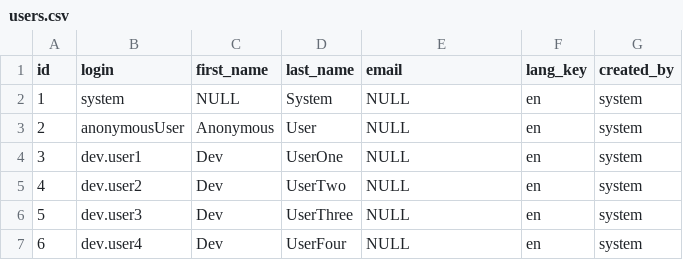
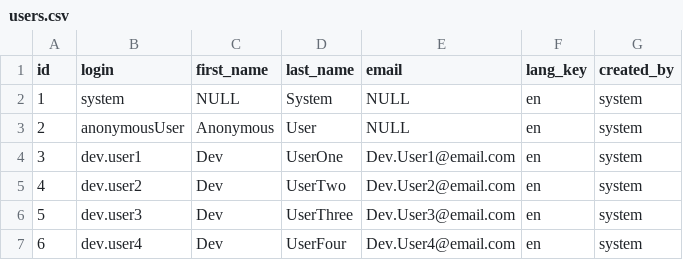
Before and after one commit to michaelmernin/skills_dev_environment, a CSV file: ent-talent-mgmt/src/main/resources/config/liquibase/users.csv, drawn as a sheet.

Commit message:
Update test users to more closely represent DNs and attributes used in prod

```diff
--- a/ent-talent-mgmt/src/main/resources/config/liquibase/users.csv
+++ b/ent-talent-mgmt/src/main/resources/config/liquibase/users.csv
@@ -3,5 +3,5 @@ id;login;first_name;last_name;email;lang_key;created_by
 2;anonymousUser;Anonymous;User;NULL;en;system
-3;dev.user1;Dev;UserOne;NULL;en;system
-4;dev.user2;Dev;UserTwo;NULL;en;system
-5;dev.user3;Dev;UserThree;NULL;en;system
-6;dev.user4;Dev;UserFour;NULL;en;system
+3;dev.user1;Dev;UserOne;Dev.User1@email.com;en;system
+4;dev.user2;Dev;UserTwo;Dev.User2@email.com;en;system
+5;dev.user3;Dev;UserThree;Dev.User3@email.com;en;system
+6;dev.user4;Dev;UserFour;Dev.User4@email.com;en;system
```
Also changed, not shown: 2 other files.
